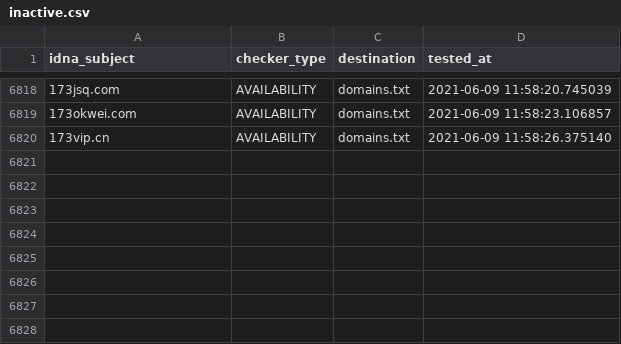
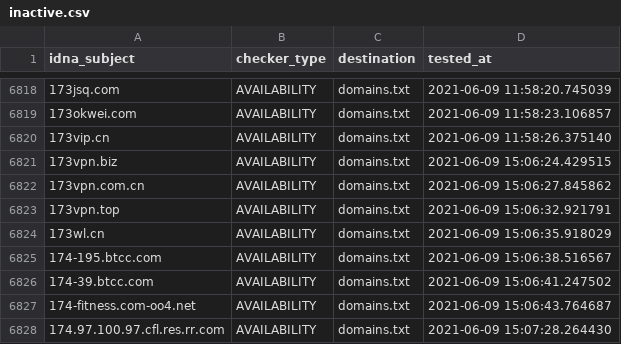
Before and after one commit to mypdns/dead-hosts, a CSV file: .pyfunceble/inactive.csv, drawn as a sheet; only a part is shown, gaps mark what is left out; the diff names each change by its address in the sheet, - before the commit and + after, or states it on an @@ line.

```diff
--- a/.pyfunceble/inactive.csv
+++ b/.pyfunceble/inactive.csv
+row 6821: 173vpn.biz | AVAILABILITY | domains.txt | 2021-06-09 15:06:24.429515
+row 6822: 173vpn.com.cn | AVAILABILITY | domains.txt | 2021-06-09 15:06:27.845862
+row 6823: 173vpn.top | AVAILABILITY | domains.txt | 2021-06-09 15:06:32.921791
+row 6824: 173wl.cn | AVAILABILITY | domains.txt | 2021-06-09 15:06:35.918029
+row 6825: 174-195.btcc.com | AVAILABILITY | domains.txt | 2021-06-09 15:06:38.516567
+row 6826: 174-39.btcc.com | AVAILABILITY | domains.txt | 2021-06-09 15:06:41.247502
+row 6827: 174-fitness.com-oo4.net | AVAILABILITY | domains.txt | 2021-06-09 15:06:43.764687
+row 6828: 174.97.100.97.cfl.res.rr.com | AVAILABILITY | domains.txt | 2021-06-09 15:07:28.264430
```
Also changed, not shown: .pyfunceble/whois.csv, 7 other files.
